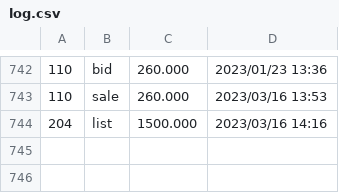
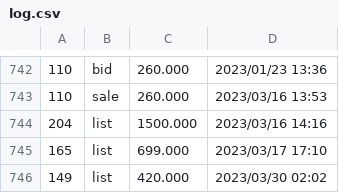
Before and after one commit to dblock/lost-robies, a CSV file: data/log.csv, drawn as a sheet; only a part is shown, gaps mark what is left out; the diff names each change by its address in the sheet, - before the commit and + after, or states it on an @@ line.

```diff
--- a/data/log.csv
+++ b/data/log.csv
+row 745: 165 | list | 699.000 | 2023/03/17 17:10
+row 746: 149 | list | 420.000 | 2023/03/30 02:02
```
Also changed, not shown: 3 other files.
